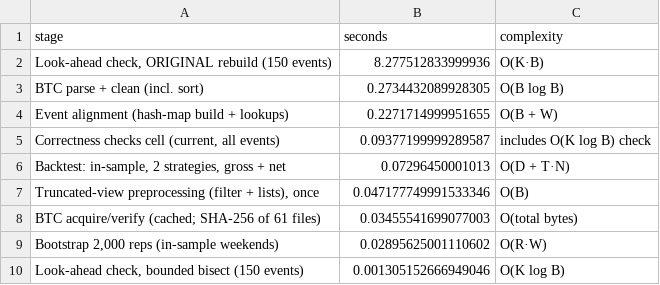
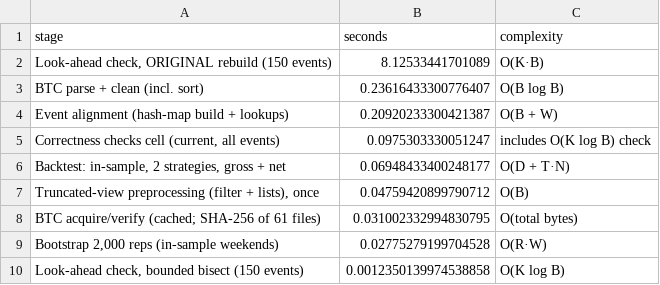
Before and after one commit to MertAyranci/priced-by-the-bell, a CSV file: data/results/stage_timings.csv, drawn as a sheet.

```diff
--- a/data/results/stage_timings.csv
+++ b/data/results/stage_timings.csv
@@ -1,10 +1,10 @@
 stage,seconds,complexity
-"Look-ahead check, ORIGINAL rebuild (150 events)",8.277512833999936,O(K·B)
-BTC parse + clean (incl. sort),0.2734432089928305,O(B log B)
-Event alignment (hash-map build + lookups),0.2271714999951655,O(B + W)
-"Correctness checks cell (current, all events)",0.09377199999289587,includes O(K log B) check
-"Backtest: in-sample, 2 strategies, gross + net",0.07296450001013,O(D + T·N)
-"Truncated-view preprocessing (filter + lists), once",0.047177749991533346,O(B)
-BTC acquire/verify (cached; SHA-256 of 61 files),0.03455541699077003,O(total bytes)
-"Bootstrap 2,000 reps (in-sample weekends)",0.02895625001110602,O(R·W)
-"Look-ahead check, bounded bisect (150 events)",0.001305152666949046,O(K log B)
+"Look-ahead check, ORIGINAL rebuild (150 events)",8.12533441701089,O(K·B)
+BTC parse + clean (incl. sort),0.23616433300776407,O(B log B)
+Event alignment (hash-map build + lookups),0.20920233300421387,O(B + W)
+"Correctness checks cell (current, all events)",0.0975303330051247,includes O(K log B) check
+"Backtest: in-sample, 2 strategies, gross + net",0.06948433400248177,O(D + T·N)
+"Truncated-view preprocessing (filter + lists), once",0.04759420899790712,O(B)
+BTC acquire/verify (cached; SHA-256 of 61 files),0.031002332994830795,O(total bytes)
+"Bootstrap 2,000 reps (in-sample weekends)",0.02775279199704528,O(R·W)
+"Look-ahead check, bounded bisect (150 events)",0.0012350139974538858,O(K log B)
```
Also changed, not shown: 4 other files.
